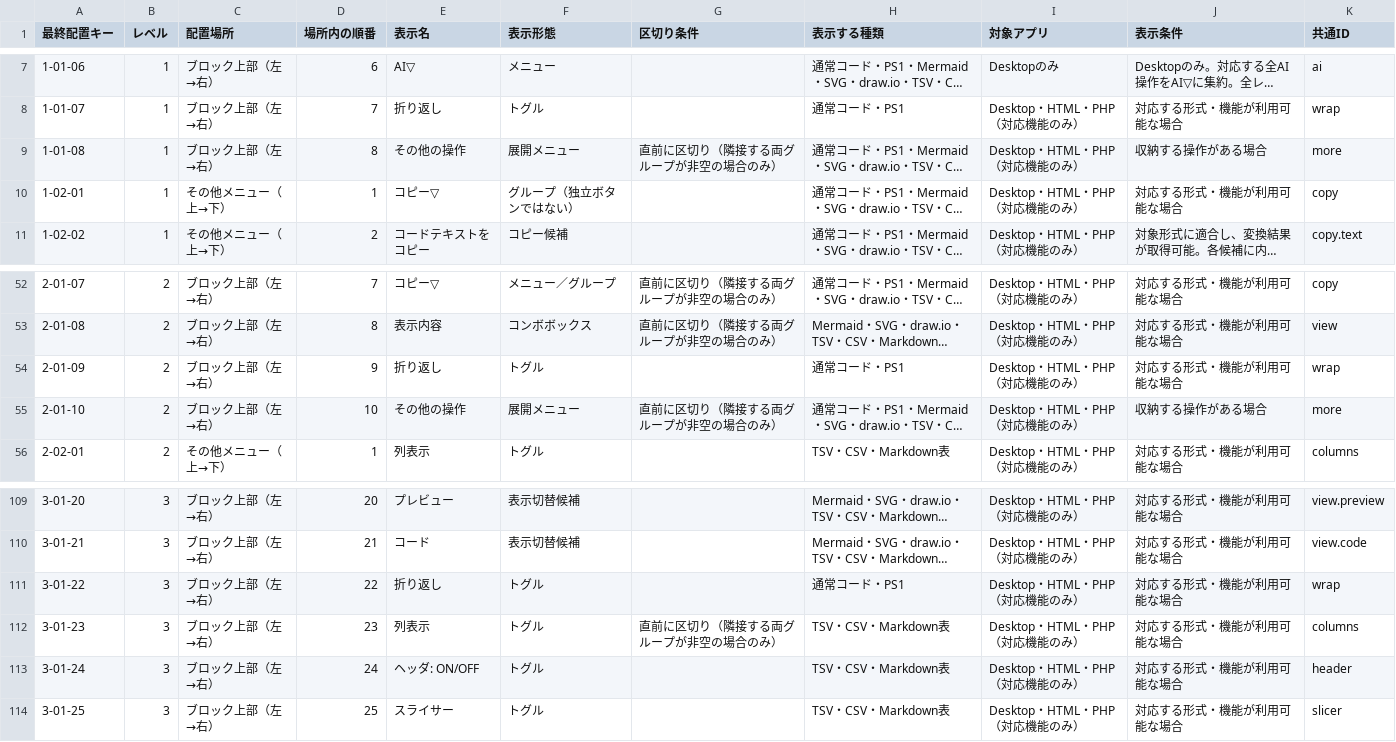
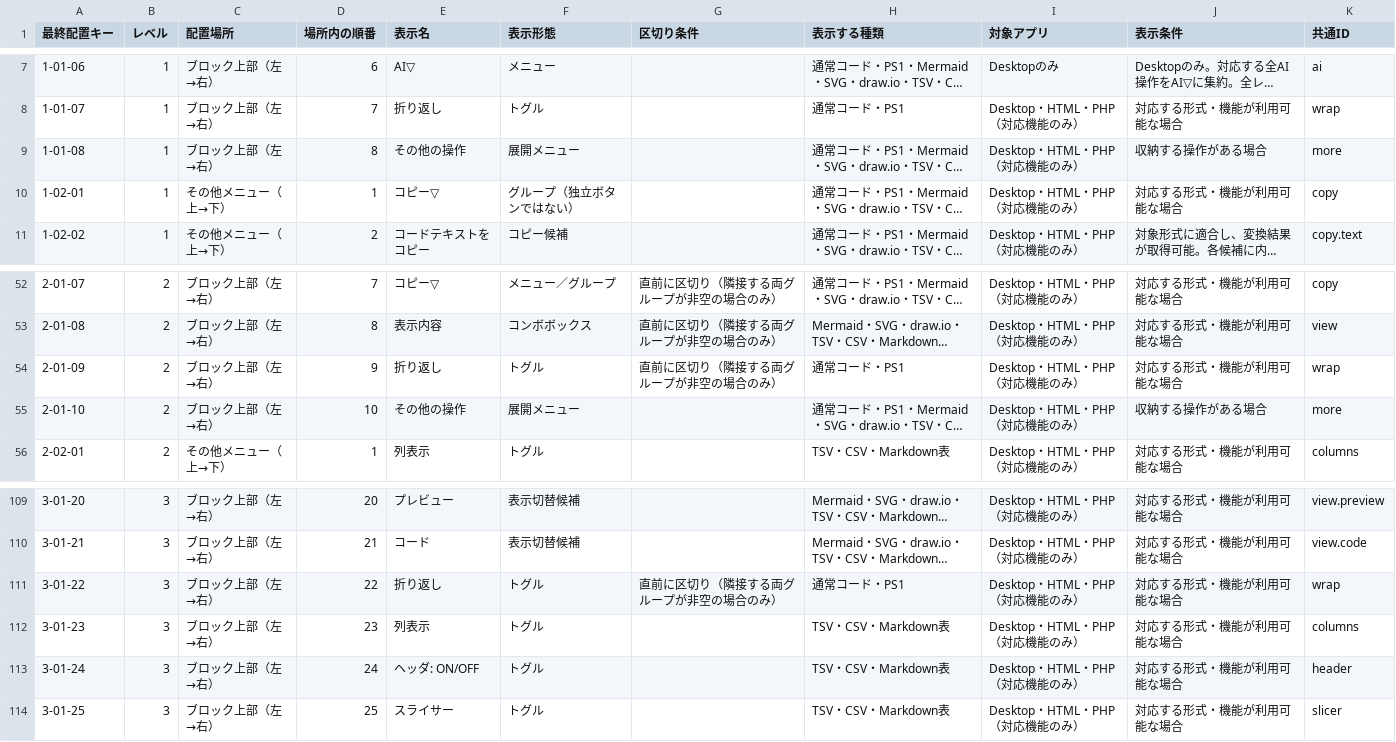
Before and after one commit to KotorinChunChun/MdVisualizer, a TSV file: docs/developer/ui/BLOCK_UI_FINAL_ORDER.tsv, drawn as a sheet; only a part is shown, gaps mark what is left out; long unchanged cells end in …; the diff names each change by its address in the sheet, - before the commit and + after, or states it on an @@ line.

```diff
--- a/docs/developer/ui/BLOCK_UI_FINAL_ORDER.tsv
+++ b/docs/developer/ui/BLOCK_UI_FINAL_ORDER.tsv
-G9 (区切り条件): 直前に区切り（隣接する両グループが非空の場合のみ）
+G9 (区切り条件): (empty)
-G54 (区切り条件): (empty)
+G54 (区切り条件): 直前に区切り（隣接する両グループが非空の場合のみ）
-G55 (区切り条件): 直前に区切り（隣接する両グループが非空の場合のみ）
+G55 (区切り条件): (empty)
-G111 (区切り条件): (empty)
+G111 (区切り条件): 直前に区切り（隣接する両グループが非空の場合のみ）
-G112 (区切り条件): 直前に区切り（隣接する両グループが非空の場合のみ）
+G112 (区切り条件): (empty)
```
Also changed, not shown: 32 other files.
